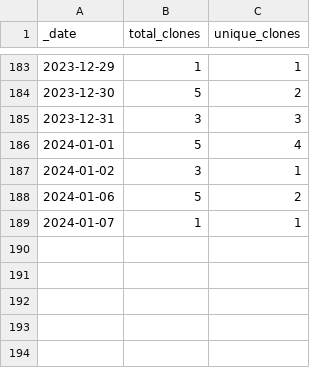
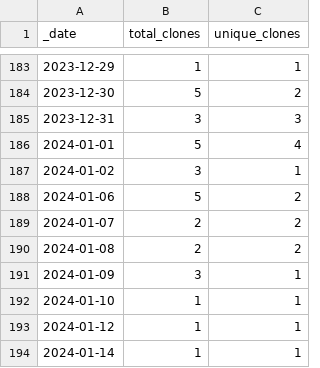
Before and after one commit to HerrNamenlos123/tello, a CSV file: traffic/clones.csv, drawn as a sheet; only a part is shown, gaps mark what is left out.

Commit message:
GitHub traffic

```diff
--- a/traffic/clones.csv
+++ b/traffic/clones.csv
@@ -188,2 +188,7 @@ _date,total_clones,unique_clones
 2024-01-06,5,2
-2024-01-07,1,1
+2024-01-07,2,2
+2024-01-08,2,2
+2024-01-09,3,1
+2024-01-10,1,1
+2024-01-12,1,1
+2024-01-14,1,1
```
Also changed, not shown: traffic/views.csv, 1 other file.
